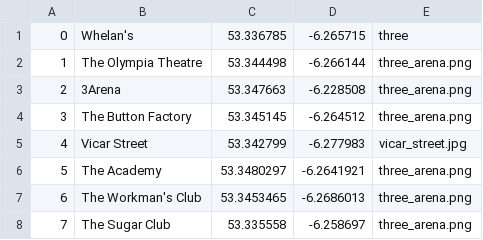
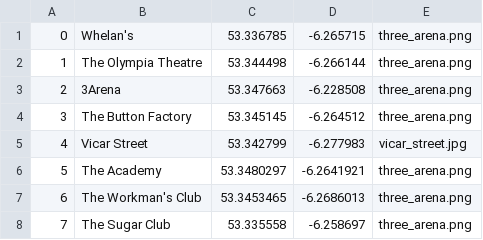
Before and after one commit to charlawl/AhHear, a CSV file: AhHearApi/data/images/venues.csv, drawn as a sheet.

Commit message:
venue score page

```diff
--- a/AhHearApi/data/images/venues.csv
+++ b/AhHearApi/data/images/venues.csv
@@ -1,2 +1,2 @@
-0,Whelan's,53.336785,-6.265715,three
+0,Whelan's,53.336785,-6.265715,three_arena.png
 1,The Olympia Theatre,53.344498,-6.266144,three_arena.png
```
Also changed, not shown: AhHearApi/data/bands.csv, AhHearApi/data/gigs.csv, 6 other files.
